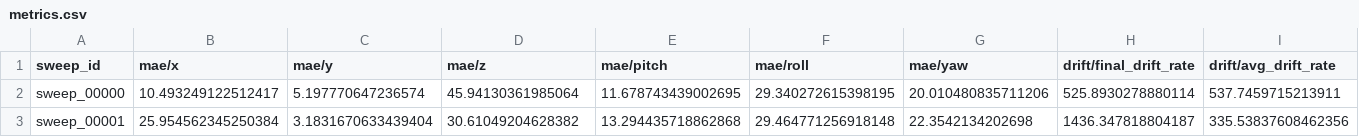
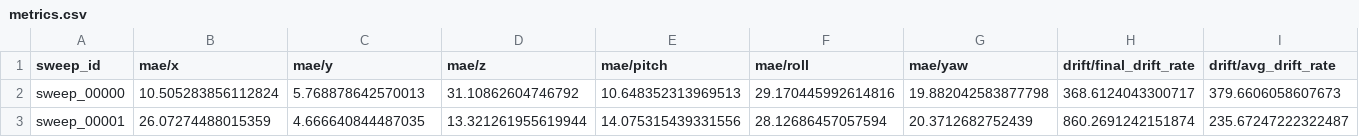
Before and after one commit to JannisIwate/DualTrack, a CSV file: experiment/dualtrack_24/tusrec_25_val/run_1/metrics.csv, drawn as a sheet; only a part is shown; the diff covers the shown part only; the diff names each change by its address in the sheet, - before the commit and + after, or states it on an @@ line.

Commit message:
fix errorneous tranformation handling in IR code,  improve 3d IR code and viz

```diff
--- a/experiment/dualtrack_24/tusrec_25_val/run_1/metrics.csv
+++ b/experiment/dualtrack_24/tusrec_25_val/run_1/metrics.csv
-B2 (mae/x): 10.493249122512417
+B2 (mae/x): 10.505283856112824
-C2 (mae/y): 5.197770647236574
+C2 (mae/y): 5.768878642570013
-D2 (mae/z): 45.94130361985064
+D2 (mae/z): 31.10862604746792
-E2 (mae/pitch): 11.678743439002695
+E2 (mae/pitch): 10.648352313969513
-F2 (mae/roll): 29.340272615398195
+F2 (mae/roll): 29.170445992614816
-G2 (mae/yaw): 20.010480835711206
+G2 (mae/yaw): 19.882042583877798
-H2 (drift/final_drift_rate): 525.8930278880114
+H2 (drift/final_drift_rate): 368.6124043300717
-I2 (drift/avg_drift_rate): 537.7459715213911
+I2 (drift/avg_drift_rate): 379.6606058607673
-B3 (mae/x): 25.954562345250384
+B3 (mae/x): 26.07274488015359
-C3 (mae/y): 3.1831670633439404
+C3 (mae/y): 4.666640844487035
-D3 (mae/z): 30.61049204628382
+D3 (mae/z): 13.321261955619944
-E3 (mae/pitch): 13.294435718862868
+E3 (mae/pitch): 14.075315439331556
-F3 (mae/roll): 29.464771256918148
+F3 (mae/roll): 28.12686457057594
-G3 (mae/yaw): 22.3542134202698
+G3 (mae/yaw): 20.3712682752439
-H3 (drift/final_drift_rate): 1436.347818804187
+H3 (drift/final_drift_rate): 860.2691242151874
-I3 (drift/avg_drift_rate): 335.53837608462356
+I3 (drift/avg_drift_rate): 235.67247222322487
```
Also changed, not shown: 98 edited cells elsewhere in this file, 25 other files.
